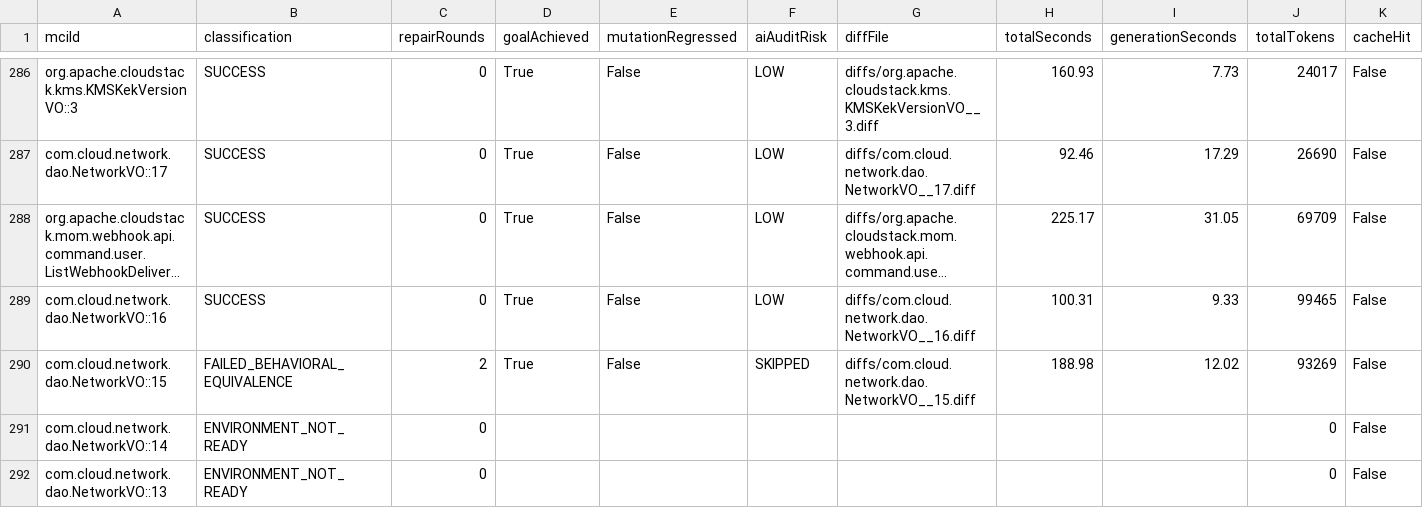
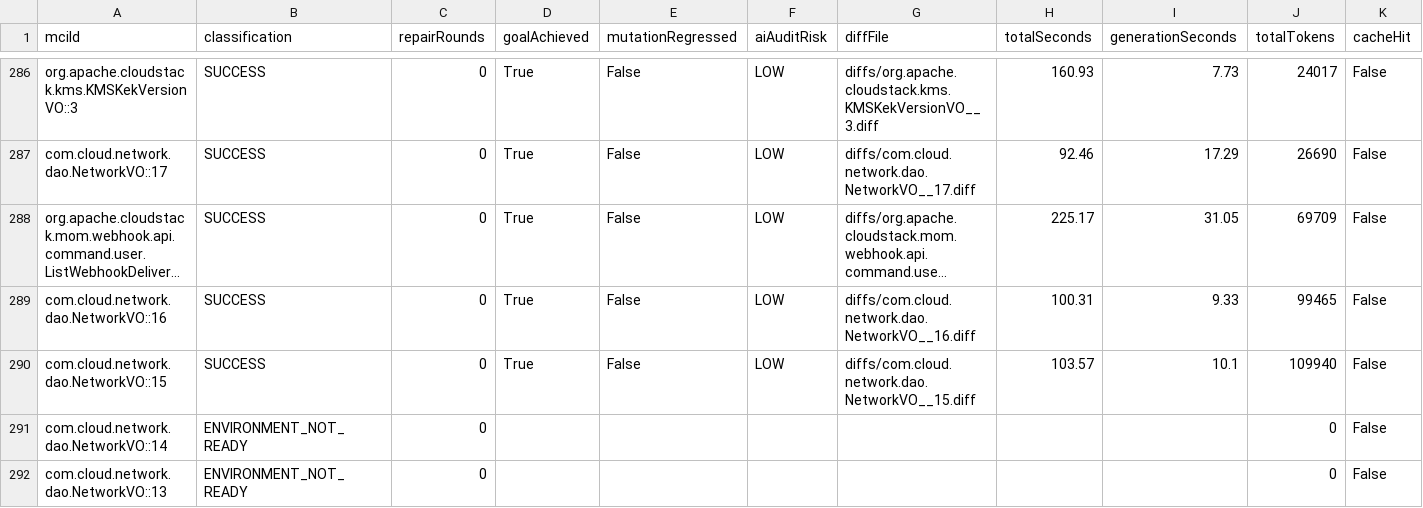
Before and after one commit to gzhao9/CloneDeMocker-v2, a CSV file: data/cloudstack/refactoring/CloneDeMocker+Terra-5.6/refactoring-results.csv, drawn as a sheet; only a part is shown, gaps mark what is left out; long unchanged cells end in …; the diff names each change by its address in the sheet, - before the commit and + after, or states it on an @@ line.

Commit message:
sync completed MCI com.cloud.network.dao.NetworkVO::15 (SUCCESS) to CloudStack 24.0.0-SNAPSHOT dataset

```diff
--- a/data/cloudstack/refactoring/CloneDeMocker+Terra-5.6/refactoring-results.csv
+++ b/data/cloudstack/refactoring/CloneDeMocker+Terra-5.6/refactoring-results.csv
-B290 (classification): FAILED_BEHAVIORAL_EQUIVALENCE
+B290 (classification): SUCCESS
-C290 (repairRounds): 2
+C290 (repairRounds): 0
-F290 (aiAuditRisk): SKIPPED
+F290 (aiAuditRisk): LOW
-H290 (totalSeconds): 188.98
+H290 (totalSeconds): 103.57
-I290 (generationSeconds): 12.02
+I290 (generationSeconds): 10.1
-J290 (totalTokens): 93269
+J290 (totalTokens): 109940
```
Also changed, not shown: 2 other files.
